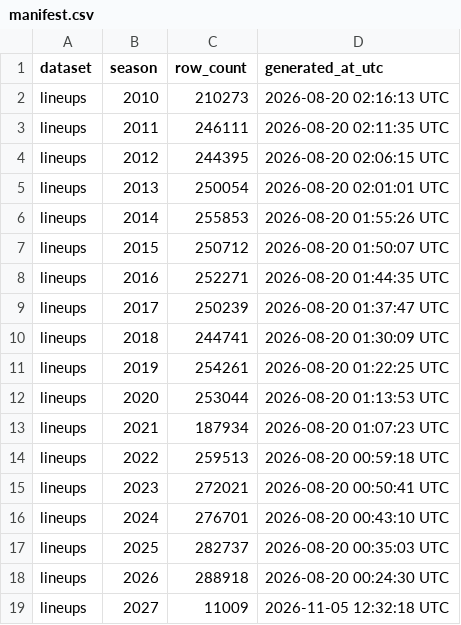
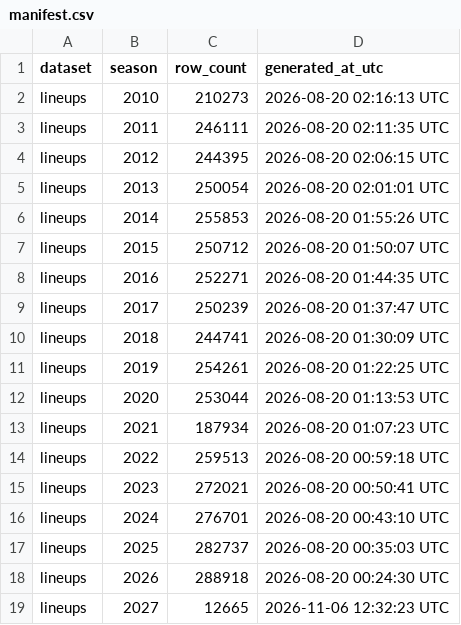
Before and after one commit to sportsdataverse/ncaa-mbb-hoops-data, a CSV file: mbb/lineups/manifest.csv, drawn as a sheet.

```diff
--- a/mbb/lineups/manifest.csv
+++ b/mbb/lineups/manifest.csv
@@ -18,2 +18,2 @@ lineups,2025,282737,2026-08-20 00:35:03 UTC
 lineups,2026,288918,2026-08-20 00:24:30 UTC
-lineups,2027,11009,2026-11-05 12:32:18 UTC
+lineups,2027,12665,2026-11-06 12:32:23 UTC
```
Also changed, not shown: mbb/matchup_stints/manifest.csv, mbb/pbp/manifest.csv, 20 other files.
